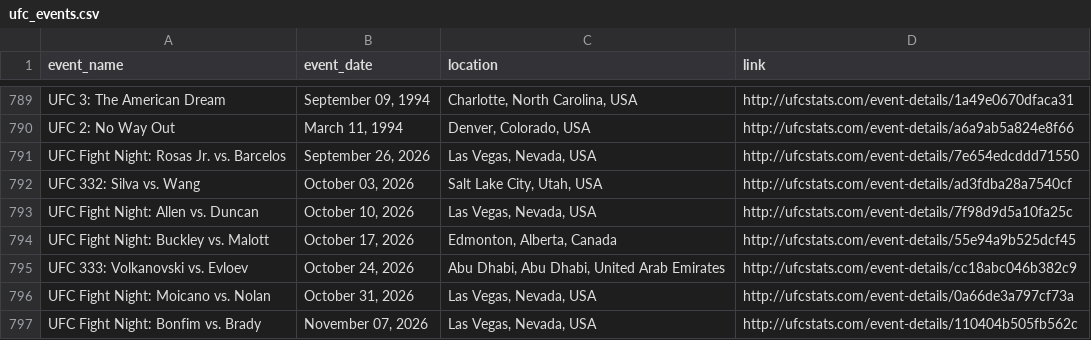
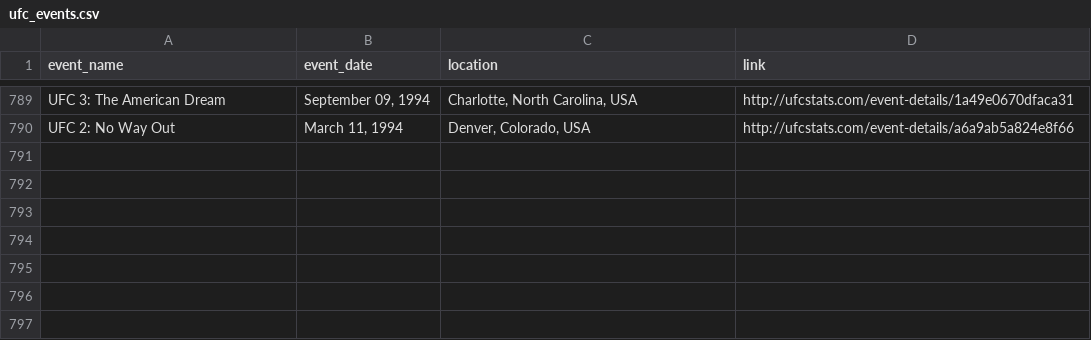
Before and after one commit to P-AEL/Better, a CSV file: data/scraped_data/ufc_events.csv, drawn as a sheet; only a part is shown, gaps mark what is left out; the diff names each change by its address in the sheet, - before the commit and + after, or states it on an @@ line.

```diff
--- a/data/scraped_data/ufc_events.csv
+++ b/data/scraped_data/ufc_events.csv
-row 791: UFC Fight Night: Rosas Jr. vs. Barcelos | September 26, 2026 | Las Vegas, Nevada, USA | http://ufcstats.com/event-details/7e654edcddd71550
-row 792: UFC 332: Silva vs. Wang | October 03, 2026 | Salt Lake City, Utah, USA | http://ufcstats.com/event-details/ad3fdba28a7540cf
-row 793: UFC Fight Night: Allen vs. Duncan | October 10, 2026 | Las Vegas, Nevada, USA | http://ufcstats.com/event-details/7f98d9d5a10fa25c
-row 794: UFC Fight Night: Buckley vs. Malott | October 17, 2026 | Edmonton, Alberta, Canada | http://ufcstats.com/event-details/55e94a9b525dcf45
-row 795: UFC 333: Volkanovski vs. Evloev | October 24, 2026 | Abu Dhabi, Abu Dhabi, United Arab Emirates | http://ufcstats.com/event-details/cc18abc046b382c9
-row 796: UFC Fight Night: Moicano vs. Nolan | October 31, 2026 | Las Vegas, Nevada, USA | http://ufcstats.com/event-details/0a66de3a797cf73a
-row 797: UFC Fight Night: Bonfim vs. Brady | November 07, 2026 | Las Vegas, Nevada, USA | http://ufcstats.com/event-details/110404b505fb562c
```
Also changed, not shown: 1 other file.
